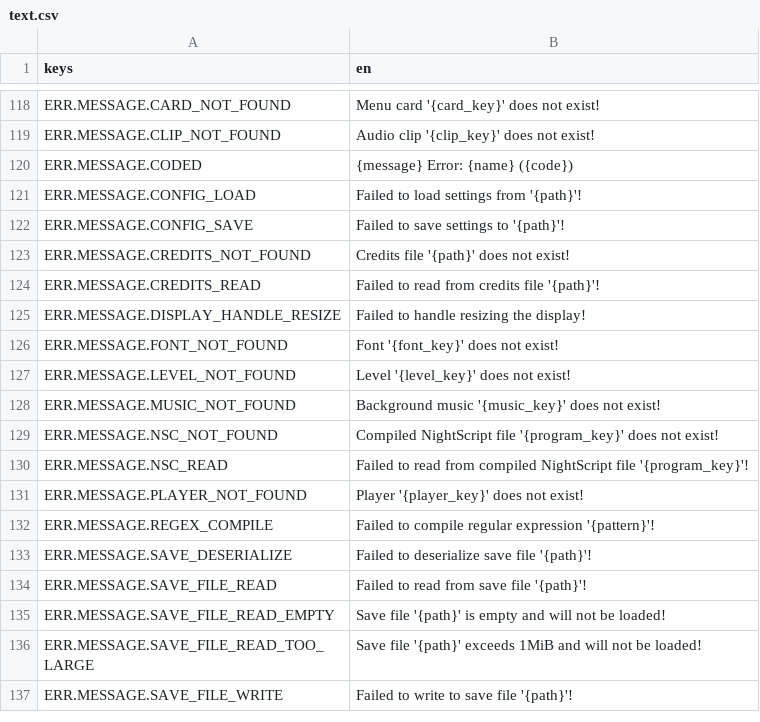
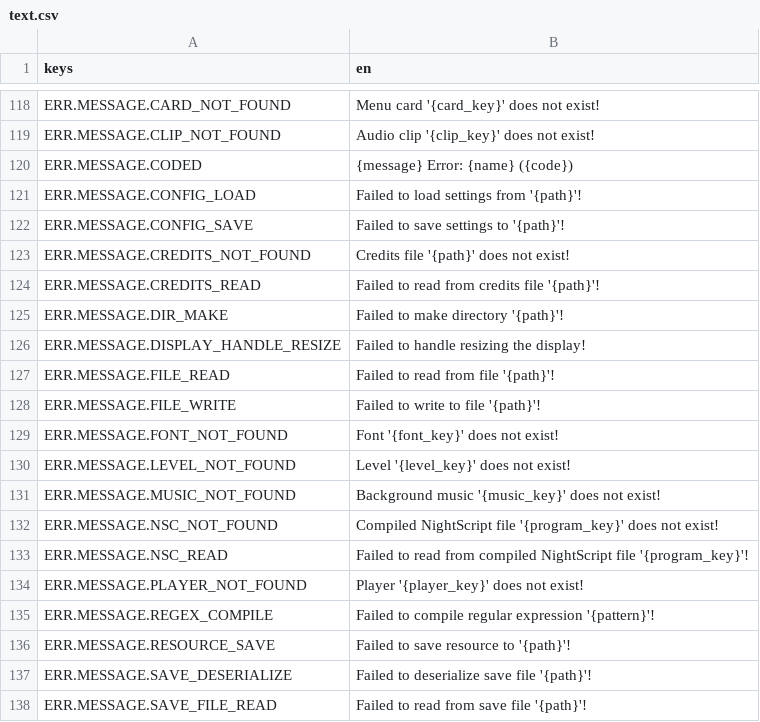
Before and after one commit to krobbi/coldest-night, a CSV file: src/assets/translations/text.csv, drawn as a sheet; only a part is shown, gaps mark what is left out; the shorter side is filled out with more unchanged rows.

Commit message:
Development tools update
Update README.
Change GDScript export mode to 'Text'.
Disable editor/convert_text_resources_to_binary_on_export project setting.
Add debug-only code omission, resource conversion, and file remapping to the Coldest Night Development Toolkit build pipeline.
Add DIR_MAKE, FILE_READ, FILE_WRITE, and RESOURCE_SAVE error messages.
Move NightScript compiler classes into separate files.
Add const, do, break, and continue commands to NightScript.
Remove NightScript program class.
Refactor NightScript interpreter.
Move version label in title screen scene.

```diff
--- a/src/assets/translations/text.csv
+++ b/src/assets/translations/text.csv
@@ -124,3 +124,6 @@ ERR.MESSAGE.CREDITS_NOT_FOUND,"Credits file '{path}' does not exist!"
 ERR.MESSAGE.CREDITS_READ,"Failed to read from credits file '{path}'!"
+ERR.MESSAGE.DIR_MAKE,"Failed to make directory '{path}'!"
 ERR.MESSAGE.DISPLAY_HANDLE_RESIZE,"Failed to handle resizing the display!"
+ERR.MESSAGE.FILE_READ,"Failed to read from file '{path}'!"
+ERR.MESSAGE.FILE_WRITE,"Failed to write to file '{path}'!"
 ERR.MESSAGE.FONT_NOT_FOUND,"Font '{font_key}' does not exist!"
@@ -132,2 +135,3 @@ ERR.MESSAGE.PLAYER_NOT_FOUND,"Player '{player_key}' does not exist!"
 ERR.MESSAGE.REGEX_COMPILE,"Failed to compile regular expression '{pattern}'!"
+ERR.MESSAGE.RESOURCE_SAVE,"Failed to save resource to '{path}'!"
 ERR.MESSAGE.SAVE_DESERIALIZE,"Failed to deserialize save file '{path}'!"
```
Also changed, not shown: 36 other files.
